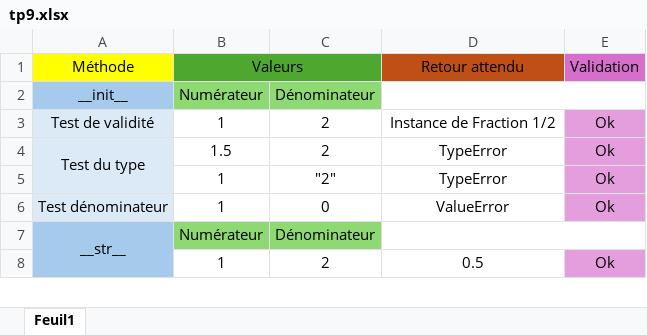
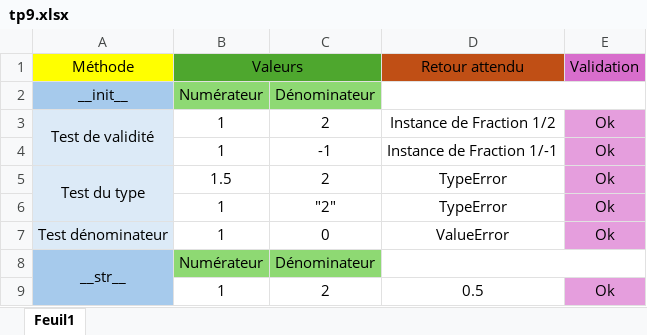
Before and after one commit to tvalcke/repoVDS, an Excel workbook: tp7&9/tp9.xlsx, sheet Feuil1, drawn as a sheet; only a part is shown; values as stored, in another font and other column widths than the file's, no borders; the diff covers the shown part only; the diff names each change by its address in the sheet, - before the commit and + after, or states it on an @@ line.

```diff
--- a/tp7&9/tp9.xlsx (sheet Feuil1)
+++ b/tp7&9/tp9.xlsx (sheet Feuil1)
+A3:A4 merged
+row 4:  | 1 | -1 | Instance de Fraction 1/-1 | Ok
```
Also changed, not shown: 32 added rows and 1 removed row elsewhere in this sheet, 3 other files.
